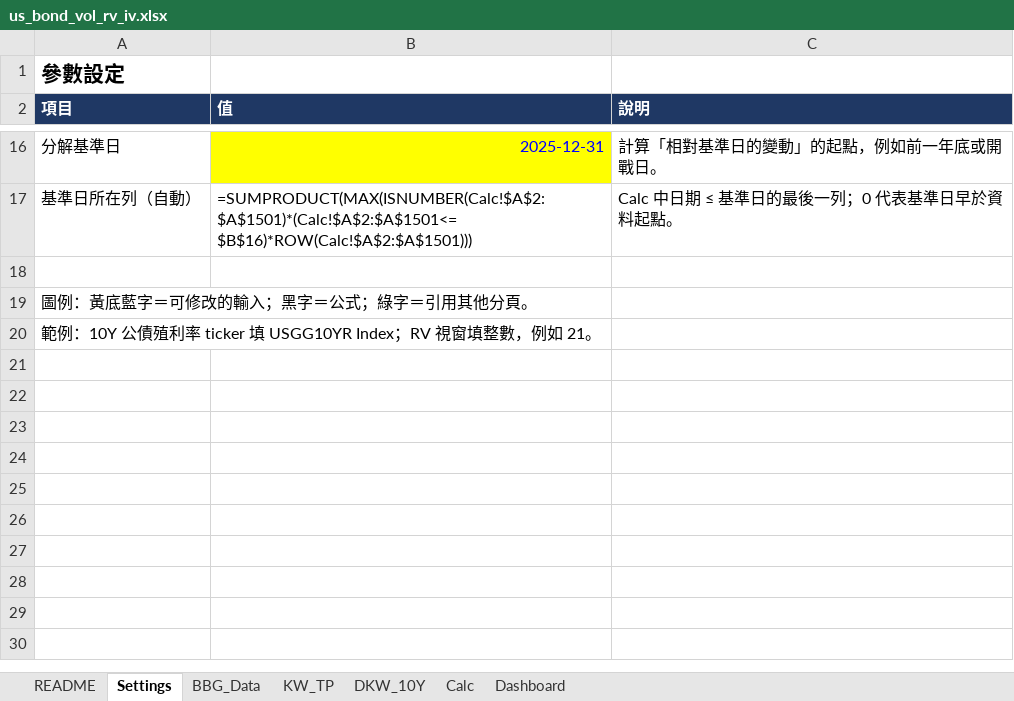
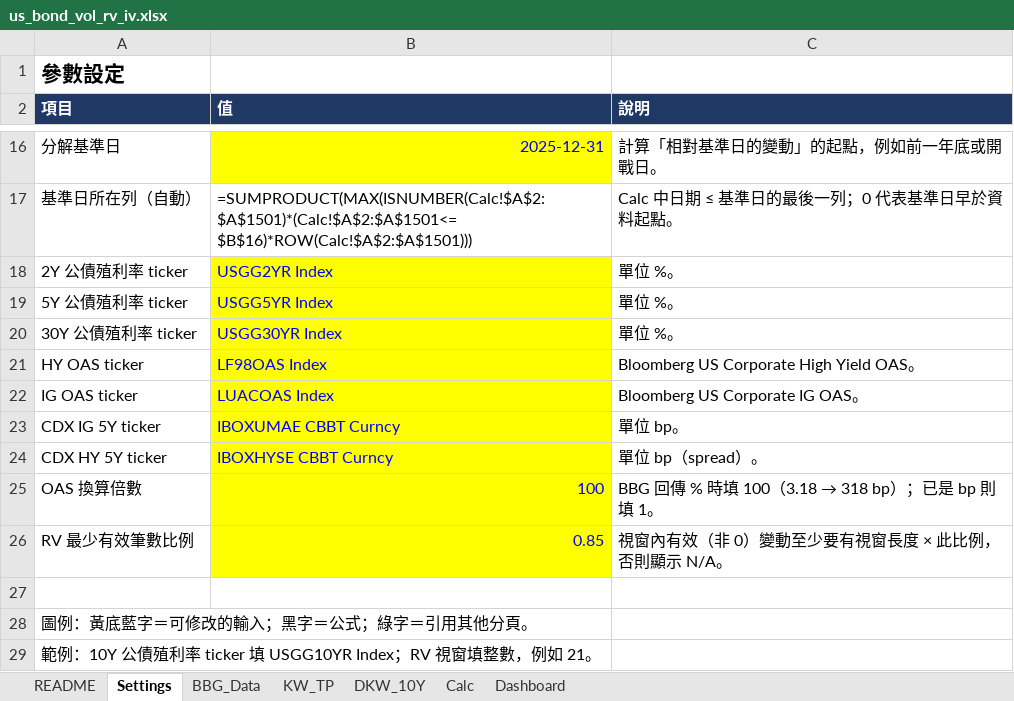
Before and after one commit to wlinoxox/US-Bond-Vol, an Excel workbook: excel/us_bond_vol_rv_iv.xlsx, sheet Settings, drawn as a sheet; only a part is shown, gaps mark what is left out; values as stored, in another font and other column widths than the file's, no borders; formulas without a stored value are shown as written; the diff names each change by its address in the sheet, - before the commit and + after, or states it on an @@ line.

```diff
--- a/excel/us_bond_vol_rv_iv.xlsx (sheet Settings)
+++ b/excel/us_bond_vol_rv_iv.xlsx (sheet Settings)
+row 18: 2Y 公債殖利率 ticker | USGG2YR Index | 單位 %。
+row 19: 5Y 公債殖利率 ticker | USGG5YR Index | 單位 %。
+row 20: 30Y 公債殖利率 ticker | USGG30YR Index | 單位 %。
+row 21: HY OAS ticker | LF98OAS Index | Bloomberg US Corporate High Yield OAS。
+row 22: IG OAS ticker | LUACOAS Index | Bloomberg US Corporate IG OAS。
+row 23: CDX IG 5Y ticker | IBOXUMAE CBBT Curncy | 單位 bp。
+row 24: CDX HY 5Y ticker | IBOXHYSE CBBT Curncy | 單位 bp（spread）。
+row 25: OAS 換算倍數 | 100 | BBG 回傳 % 時填 100（3.18 → 318 bp）；已是 bp 則填 1。
+row 26: RV 最少有效筆數比例 | 0.85 | 視窗內有效（非 0）變動至少要有視窗長度 × 此比例，否則顯示 N/A。
```
Also changed, not shown: sheet Calc, sheet BBG_Data, sheet Dashboard, sheet README, charts or pictures, 6 other files.
